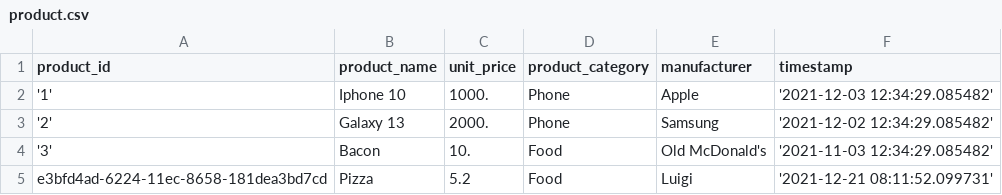
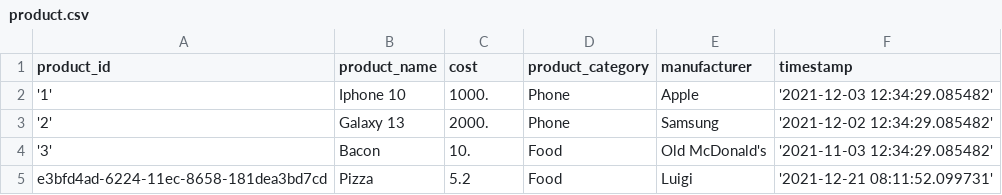
Before and after one commit to marloz/sandeliapp, a CSV file: data/product.csv, drawn as a sheet.

Commit message:
separated customer price factor from product cost, which is showed when checking inventory

```diff
--- a/data/product.csv
+++ b/data/product.csv
@@ -1,2 +1,2 @@
-product_id;product_name;unit_price;product_category;manufacturer;timestamp
+product_id;product_name;cost;product_category;manufacturer;timestamp
 '1';Iphone 10;1000.;Phone;Apple;'2021-12-03 12:34:29.085482'
```
Also changed, not shown: data/customer.csv, data/order.csv, 4 other files.
